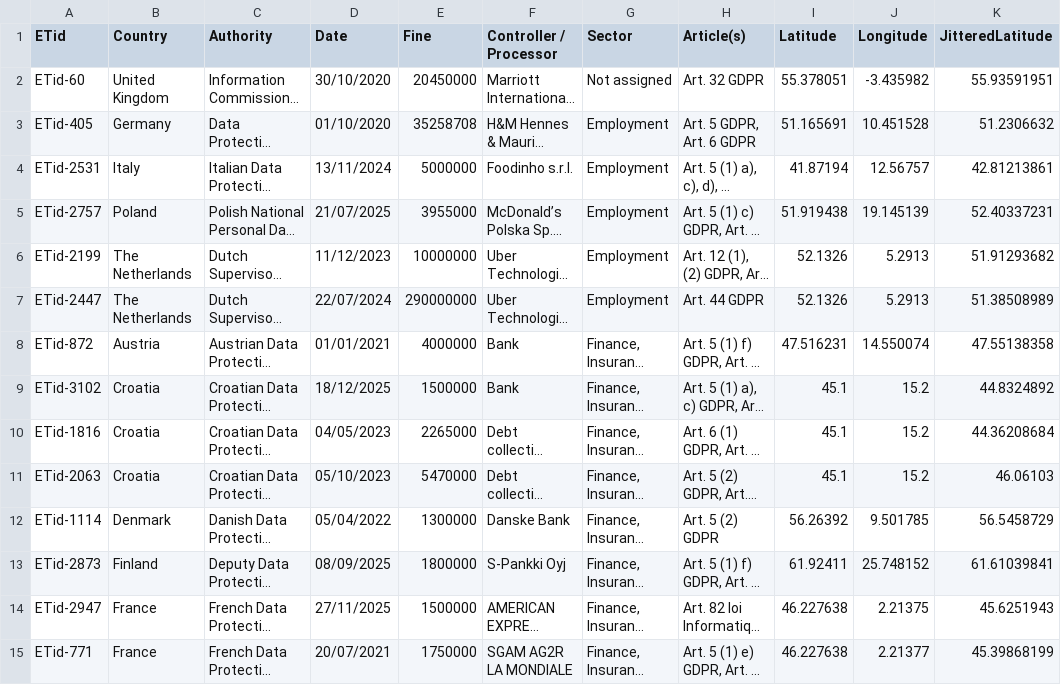
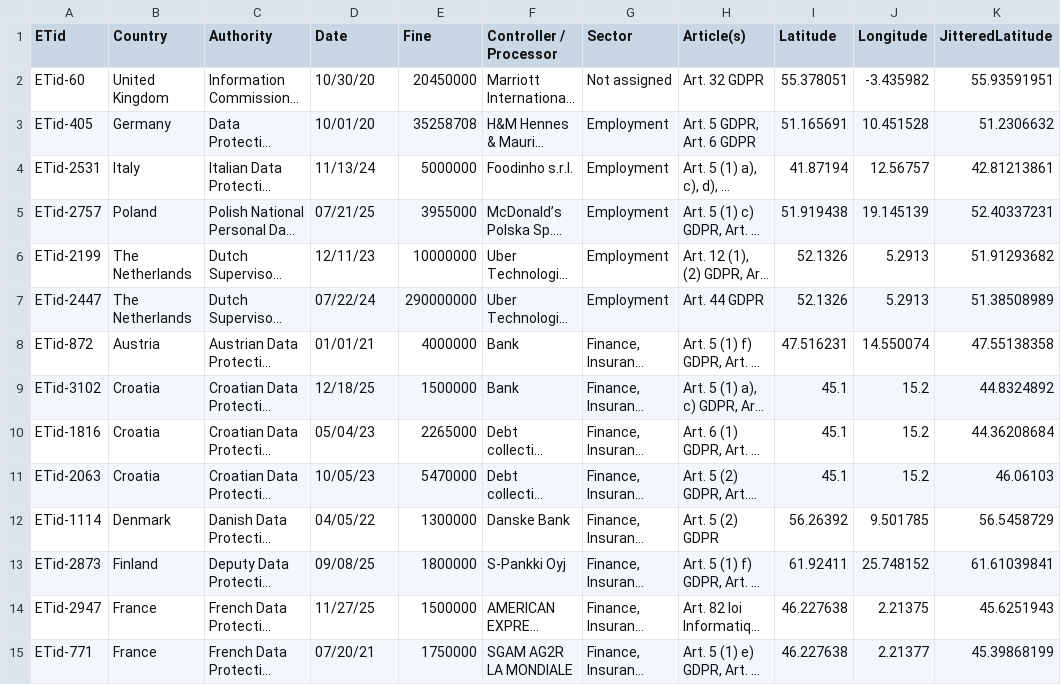
Before and after one commit to InBontWeTrust/DataVis_A2, a CSV file: data/GDPR_fines.csv, drawn as a sheet; only a part is shown; long unchanged cells end in …; the diff covers the shown part only; the diff names each change by its address in the sheet, - before the commit and + after, or states it on an @@ line.

Commit message:
date fix?

```diff
--- a/data/GDPR_fines.csv
+++ b/data/GDPR_fines.csv
-D2 (Date): 30/10/2020
+D2 (Date): 10/30/20
-D3 (Date): 01/10/2020
+D3 (Date): 10/01/20
-D4 (Date): 13/11/2024
+D4 (Date): 11/13/24
-D5 (Date): 21/07/2025
+D5 (Date): 07/21/25
-D6 (Date): 11/12/2023
+D6 (Date): 12/11/23
-D7 (Date): 22/07/2024
+D7 (Date): 07/22/24
-D8 (Date): 01/01/2021
+D8 (Date): 01/01/21
-D9 (Date): 18/12/2025
+D9 (Date): 12/18/25
-D10 (Date): 04/05/2023
+D10 (Date): 05/04/23
-D11 (Date): 05/10/2023
+D11 (Date): 10/05/23
-D12 (Date): 05/04/2022
+D12 (Date): 04/05/22
-D13 (Date): 08/09/2025
+D13 (Date): 09/08/25
-D14 (Date): 27/11/2025
+D14 (Date): 11/27/25
-D15 (Date): 20/07/2021
+D15 (Date): 07/20/21
```
Also changed, not shown: 168 edited cells elsewhere in this file, 1 other file.
